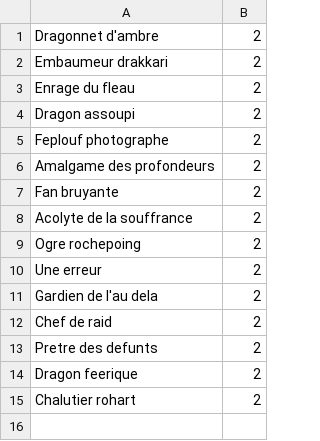
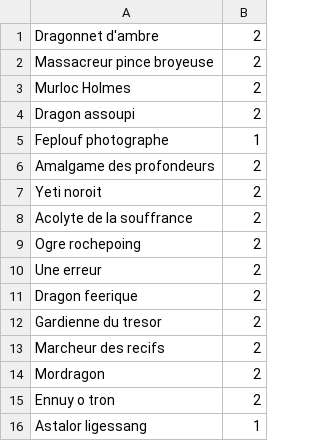
Before and after one commit to KamionBen/Frenchstone, a CSV file: decks/test_deck.csv, drawn as a sheet.

```diff
--- a/decks/test_deck.csv
+++ b/decks/test_deck.csv
@@ -1,8 +1,8 @@
 Dragonnet d'ambre;2
-Embaumeur drakkari;2
-Enrage du fleau;2
+Massacreur pince broyeuse;2
+Murloc Holmes;2
 Dragon assoupi;2
-Feplouf photographe;2
+Feplouf photographe;1
 Amalgame des profondeurs;2
-Fan bruyante;2
+Yeti noroit;2
 Acolyte de la souffrance;2
@@ -10,6 +10,7 @@ Ogre rochepoing;2
 Une erreur;2
-Gardien de l'au dela;2
-Chef de raid;2
-Pretre des defunts;2
 Dragon feerique;2
-Chalutier rohart;2
+Gardienne du tresor;2
+Marcheur des recifs;2
+Mordragon;2
+Ennuy o tron;2
+Astalor ligessang;1
```
Also changed, not shown: 5 other files.
